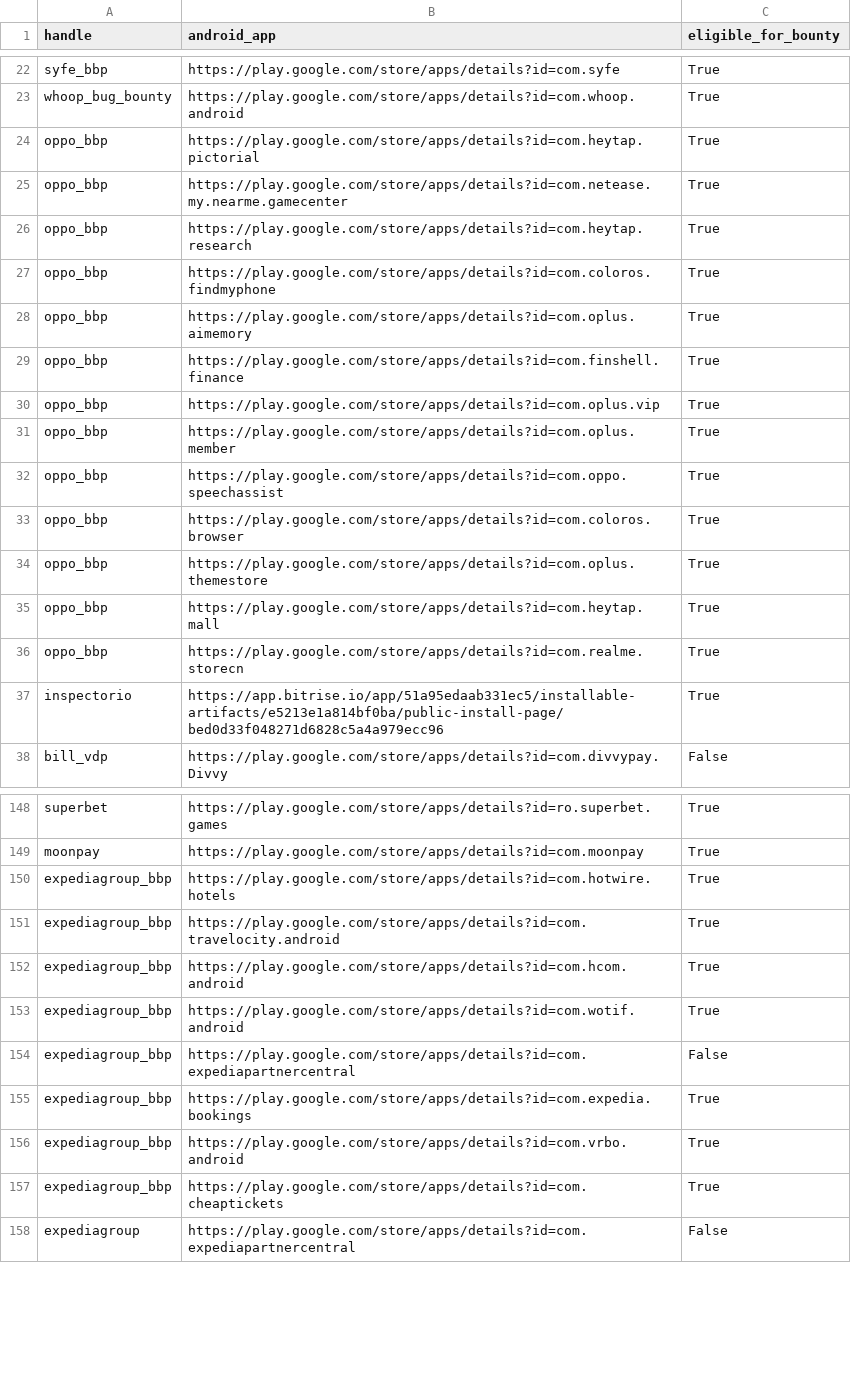
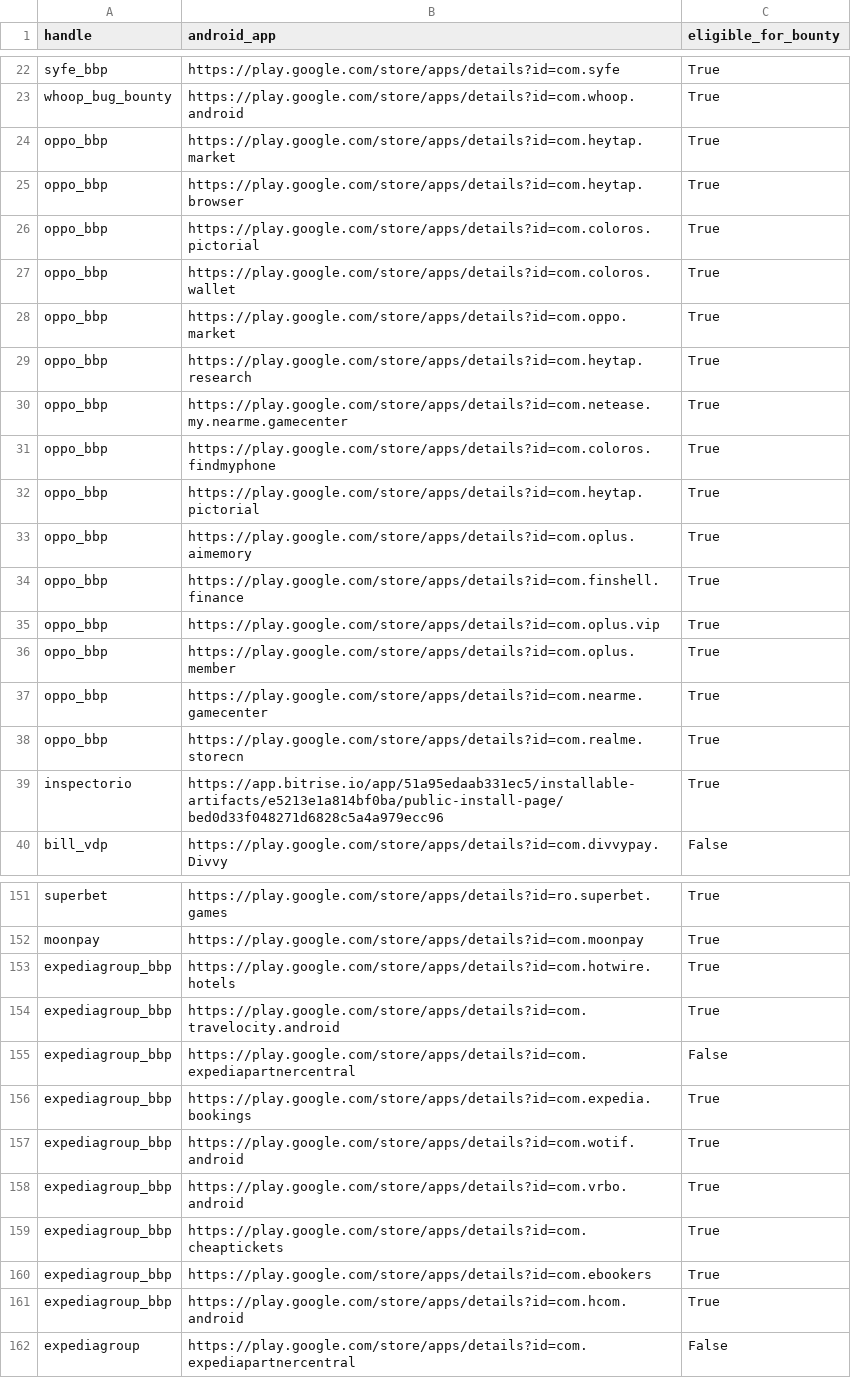
Before and after one commit to SecShiv/h1androidapp_scope, a CSV file: android_apps.csv, drawn as a sheet; only a part is shown, gaps mark what is left out; the diff covers the shown part only.

```diff
--- a/android_apps.csv
+++ b/android_apps.csv
@@ -23,6 +23,11 @@ syfe_bbp,https://play.google.com/store/apps/details?id=com.syfe,True
 whoop_bug_bounty,https://play.google.com/store/apps/details?id=com.whoop.android,True
+oppo_bbp,https://play.google.com/store/apps/details?id=com.heytap.market,True
+oppo_bbp,https://play.google.com/store/apps/details?id=com.heytap.browser,True
+oppo_bbp,https://play.google.com/store/apps/details?id=com.coloros.pictorial,True
+oppo_bbp,https://play.google.com/store/apps/details?id=com.coloros.wallet,True
+oppo_bbp,https://play.google.com/store/apps/details?id=com.oppo.market,True
+oppo_bbp,https://play.google.com/store/apps/details?id=com.heytap.research,True
+oppo_bbp,https://play.google.com/store/apps/details?id=com.netease.my.nearme.gamecenter,True
+oppo_bbp,https://play.google.com/store/apps/details?id=com.coloros.findmyphone,True
 oppo_bbp,https://play.google.com/store/apps/details?id=com.heytap.pictorial,True
-oppo_bbp,https://play.google.com/store/apps/details?id=com.netease.my.nearme.gamecenter,True
-oppo_bbp,https://play.google.com/store/apps/details?id=com.heytap.research,True
-oppo_bbp,https://play.google.com/store/apps/details?id=com.coloros.findmyphone,True
 oppo_bbp,https://play.google.com/store/apps/details?id=com.oplus.aimemory,True
@@ -31,6 +36,3 @@ oppo_bbp,https://play.google.com/store/apps/details?id=com.oplus.vip,True
 oppo_bbp,https://play.google.com/store/apps/details?id=com.oplus.member,True
-oppo_bbp,https://play.google.com/store/apps/details?id=com.oppo.speechassist,True
-oppo_bbp,https://play.google.com/store/apps/details?id=com.coloros.browser,True
-oppo_bbp,https://play.google.com/store/apps/details?id=com.oplus.themestore,True
-oppo_bbp,https://play.google.com/store/apps/details?id=com.heytap.mall,True
+oppo_bbp,https://play.google.com/store/apps/details?id=com.nearme.gamecenter,True
 oppo_bbp,https://play.google.com/store/apps/details?id=com.realme.storecn,True
@@ -151,8 +154,9 @@ expediagroup_bbp,https://play.google.com/store/apps/details?id=com.hotwire.hotel
 expediagroup_bbp,https://play.google.com/store/apps/details?id=com.travelocity.android,True
-expediagroup_bbp,https://play.google.com/store/apps/details?id=com.hcom.android,True
-expediagroup_bbp,https://play.google.com/store/apps/details?id=com.wotif.android,True
 expediagroup_bbp,https://play.google.com/store/apps/details?id=com.expediapartnercentral,False
 expediagroup_bbp,https://play.google.com/store/apps/details?id=com.expedia.bookings,True
+expediagroup_bbp,https://play.google.com/store/apps/details?id=com.wotif.android,True
 expediagroup_bbp,https://play.google.com/store/apps/details?id=com.vrbo.android,True
 expediagroup_bbp,https://play.google.com/store/apps/details?id=com.cheaptickets,True
+expediagroup_bbp,https://play.google.com/store/apps/details?id=com.ebookers,True
+expediagroup_bbp,https://play.google.com/store/apps/details?id=com.hcom.android,True
 expediagroup,https://play.google.com/store/apps/details?id=com.expediapartnercentral,False
```
Also changed, not shown: 6 added rows, 3 removed rows, 13 moved rows and 1 edited cell elsewhere in this file, 4 other files.
